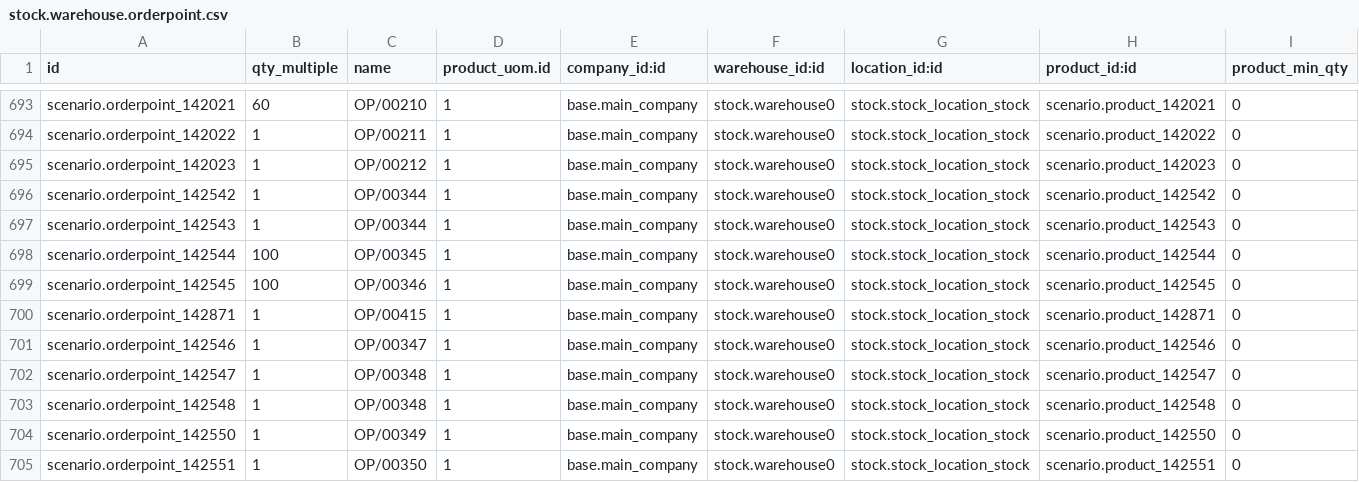
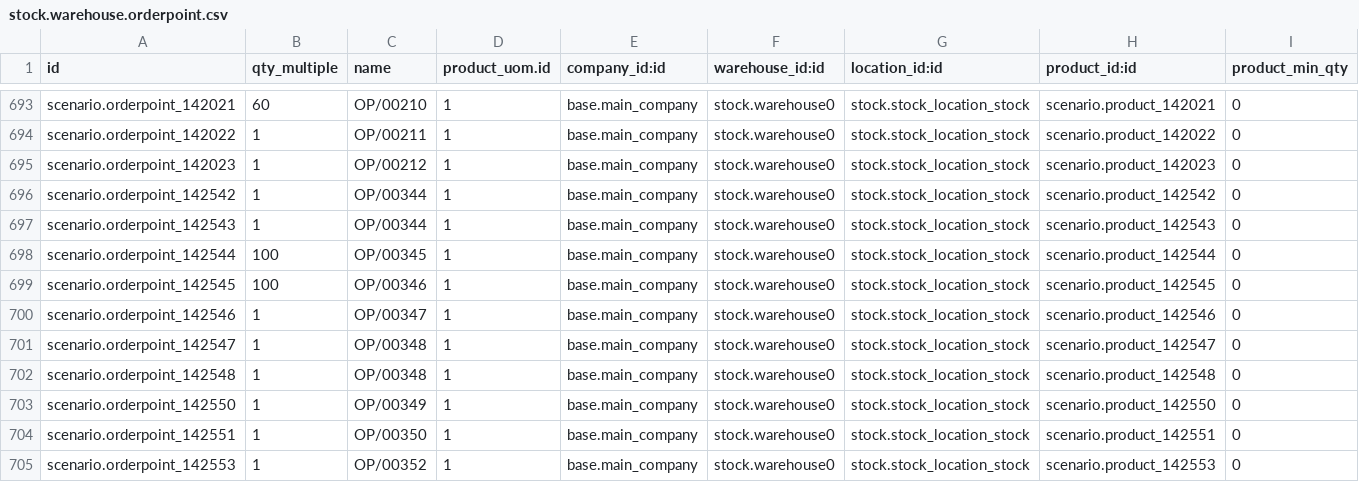
Before and after one commit to isabella232/delivery-carrier, a CSV file: odoo/data/setup/stock.warehouse.orderpoint.csv, drawn as a sheet; only a part is shown, gaps mark what is left out; the shorter side is filled out with more unchanged rows; rows hold the shown columns only; the diff names each change by its address in the sheet, - before the commit and + after, or states it on an @@ line.

Commit message:
Remove unknown product_id (142871)

```diff
--- a/odoo/data/setup/stock.warehouse.orderpoint.csv
+++ b/odoo/data/setup/stock.warehouse.orderpoint.csv
-row 700: scenario.orderpoint_142871 | 1 | OP/00415 | 1 | base.main_company | stock.warehouse0 | stock.stock_location_stock | scenario.product_142871 | 0
```
Also changed, not shown: odoo/data/setup/stock.warehouse.orderpoint_min_max.csv.
